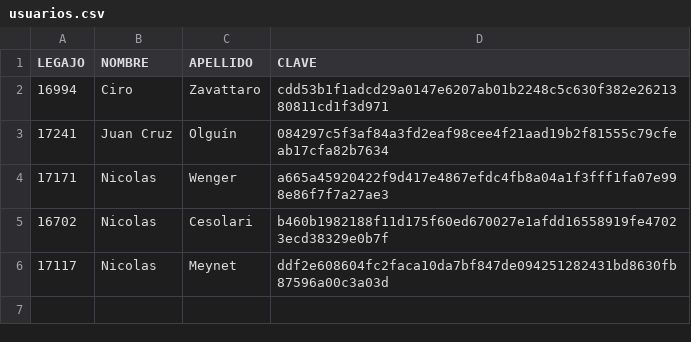
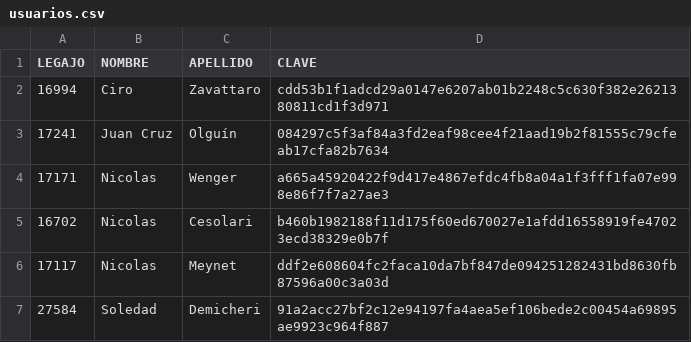
Before and after one commit to JuanCruzSistemas/TPI_Paradigma, a CSV file: ProyectoTPI/recursos/archivos/usuarios.csv, drawn as a sheet.

```diff
--- a/ProyectoTPI/recursos/archivos/usuarios.csv
+++ b/ProyectoTPI/recursos/archivos/usuarios.csv
@@ -6 +6,2 @@ LEGAJO;NOMBRE;APELLIDO;CLAVE
 17117;Nicolas;Meynet;ddf2e608604fc2faca10da7bf847de094251282431bd8630fb87596a00c3a03d
+27584;Soledad;Demicheri;91a2acc27bf2c12e94197fa4aea5ef106bede2c00454a69895ae9923c964f887
```
Also changed, not shown: ProyectoTPI/recursos/archivos/cuentas.csv, 23 other files.
